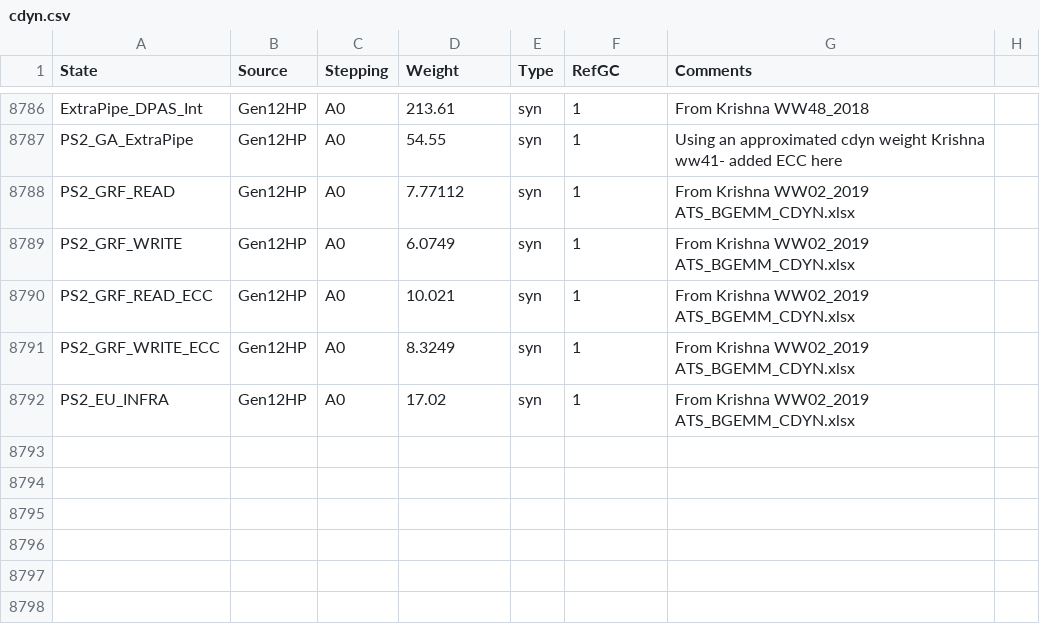
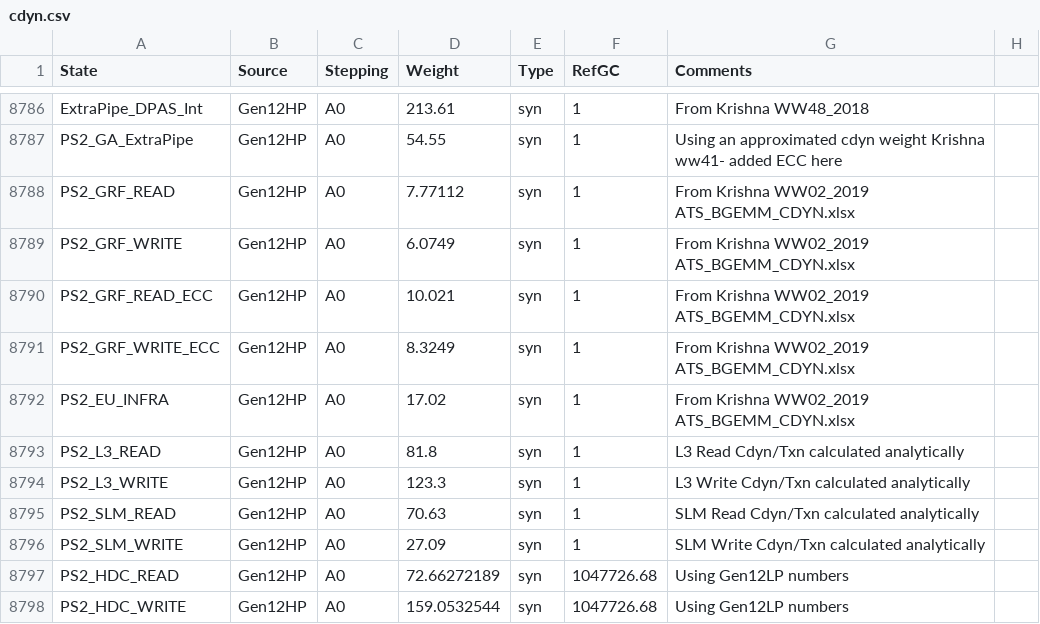
Before and after one commit to tushgarg20/Alps-ci-cd, a CSV file: Inputs/cdyn.csv, drawn as a sheet; only a part is shown, gaps mark what is left out; the diff names each change by its address in the sheet, - before the commit and + after, or states it on an @@ line.

```diff
--- a/Inputs/cdyn.csv
+++ b/Inputs/cdyn.csv
+row 8793: PS2_L3_READ | Gen12HP | A0 | 81.8 | syn | 1 | L3 Read Cdyn/Txn calculated analytically
+row 8794: PS2_L3_WRITE | Gen12HP | A0 | 123.3 | syn | 1 | L3 Write Cdyn/Txn calculated analytically
+row 8795: PS2_SLM_READ | Gen12HP | A0 | 70.63 | syn | 1 | SLM Read Cdyn/Txn calculated analytically
+row 8796: PS2_SLM_WRITE | Gen12HP | A0 | 27.09 | syn | 1 | SLM Write Cdyn/Txn calculated analytically
+row 8797: PS2_HDC_READ | Gen12HP | A0 | 72.66272189 | syn | 1047726.68 | Using Gen12LP numbers
+row 8798: PS2_HDC_WRITE | Gen12HP | A0 | 159.0532544 | syn | 1047726.68 | Using Gen12LP numbers
```
Also changed, not shown: Inputs/gc_scaling_cfg.csv, 3 other files.
